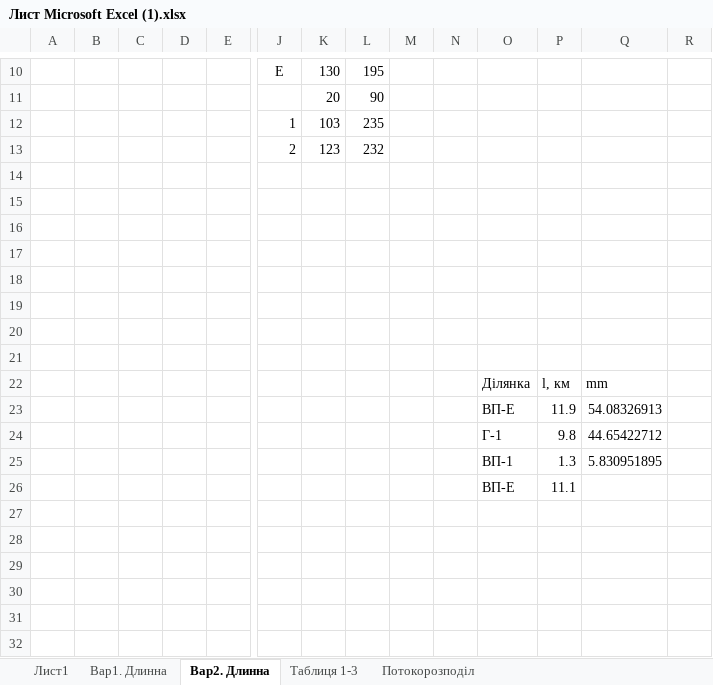
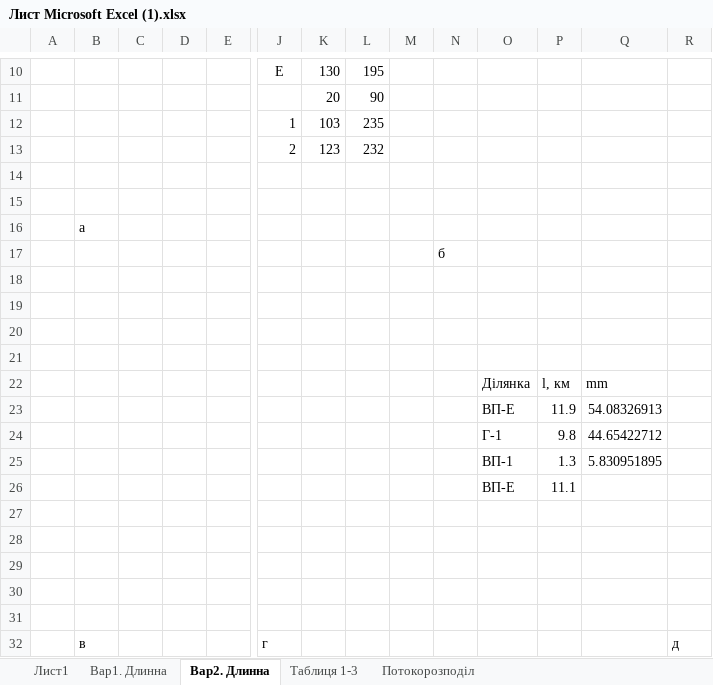
Before and after one commit to MaksSidenko/kurs3_2, an Excel workbook: ЕСіМ2/Лист Microsoft Excel (1).xlsx, sheet Вар2. Длинна, drawn as a sheet; only a part is shown, gaps mark what is left out; values as stored, in another font and other column widths than the file's, no borders; charts and pictures not drawn; rows hold the shown columns only; the diff names each change by its address in the sheet, - before the commit and + after, or states it on an @@ line.

```diff
--- a/ЕСіМ2/Лист Microsoft Excel (1).xlsx (sheet Вар2. Длинна)
+++ b/ЕСіМ2/Лист Microsoft Excel (1).xlsx (sheet Вар2. Длинна)
-B16: (empty)
+B16: а
-N17: (empty)
+N17: б
+row 27: (empty)
+row 28: (empty)
+row 29: (empty)
+row 30: (empty)
+row 31: (empty)
+row 32:  | в |  |  |  | г |  |  |  |  |  |  |  | д
```
Also changed, not shown: sheet Таблиця 1-3, sheet Вар1. Длинна, charts or pictures, 1 other file.
